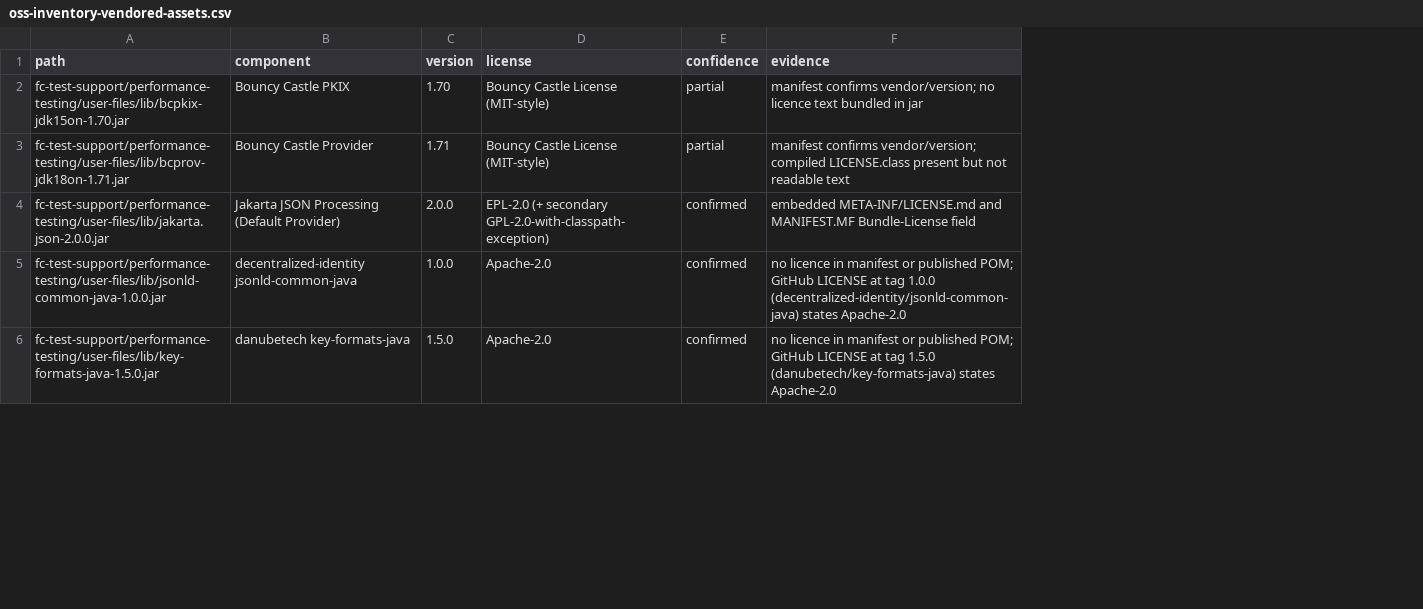
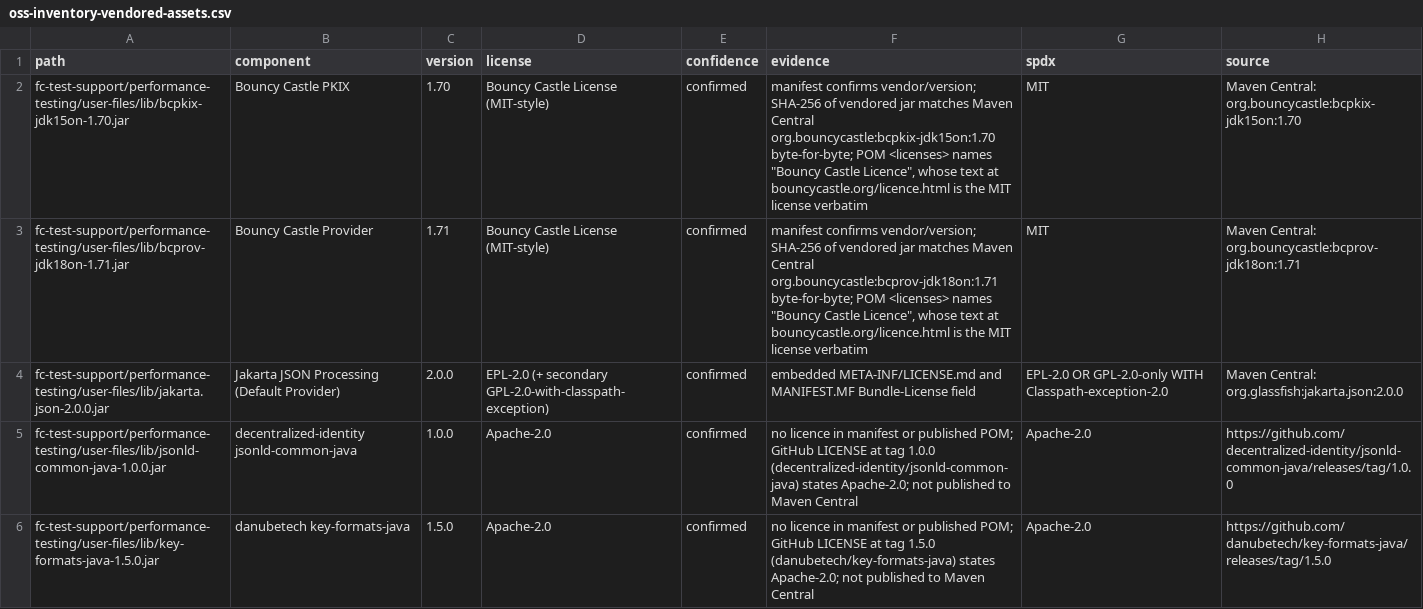
Before and after one commit to eclipse-xfsc/federated-catalogue, a CSV file: fc-tools/oss-inventory-vendored-assets.csv, drawn as a sheet; only a part is shown; the diff covers the shown part only; the diff names each change by its address in the sheet, - before the commit and + after, or states it on an @@ line.

Commit message:
OSS inventory: add SPDX/source columns and NOTICE
Adds spdx and source columns to fc-tools/oss-inventory-vendored-assets.csv
for all 25 rows (SPDX identifiers normalised; source is a Maven GAV or a
GitHub release-tag URL for the four artefacts not published to Maven
Central).

Verifies io.setl:rdf-urdna:1.1 on Maven Central: the vendored jar is
byte-identical (SHA-256) to the Maven Central artefact, and its
published POM declares Apache-2.0. Confidence for that row, and for
bcpkix/bcprov which are also now checksum-verified, is raised from
partial to confirmed. The jar is not replaced by a Maven dependency:
fc-test-support/performance-testing has no pom.xml and is not a module
in the root reactor - its lib/ folder is a manually populated classpath
for an externally installed Gatling tool, not something Maven resolves.

Adds a root NOTICE.md following the Eclipse Foundation template:
Declared Project Licenses, Source Code, Third-party Content pointing at
the CSV and at the release-asset DEPENDENCIES, and a Cryptography
section for Bouncy Castle and Nimbus.

```diff
--- a/fc-tools/oss-inventory-vendored-assets.csv
+++ b/fc-tools/oss-inventory-vendored-assets.csv
+column G (spdx), rows 2-6: MIT | MIT | EPL-2.0 OR GPL-2.0-only WITH Classpath-exception-2.0 | Apache-2.0 | Apache-2.0
+column H (source), rows 2-6: Maven Central: org.bouncycastle:bcpkix-jdk15on:1.70 | Maven Central: org.bouncycastle:bcprov-jdk18on:1.71 | Maven Central: org.glassfish:jakarta.json:2.0.0 | https://github.com/decentralized-identity/jsonld-common-java/releases/tag/1.0.0 | https://github.com/danubetech/key-formats-java/releases/tag/1.5.0
-E2:E3 (confidence): partial
+E2:E3 (confidence): confirmed
-F2 (evidence): …confirms vendor/version; no licence text bundled in jar
+F2 (evidence): …confirms vendor/version; SHA-256 of vendored jar matches Maven Central org.bouncycastle:bcpkix-jdk15on:1.70 byte-for-byte; POM <licenses> names "Bouncy Castle Licence", whose text at bouncycastle.org/licence.html is the MIT license verbatim
-F3 (evidence): …confirms vendor/version; compiled LICENSE.class present but not readable text
+F3 (evidence): …confirms vendor/version; SHA-256 of vendored jar matches Maven Central org.bouncycastle:bcprov-jdk18on:1.71 byte-for-byte; POM <licenses> names "Bouncy Castle Licence", whose text at bouncycastle.org/licence.html is the MIT license verbatim
-F5 (evidence): …(decentralized-identity/jsonld-common-java) states Apache-2.0
+F5 (evidence): …(decentralized-identity/jsonld-common-java) states Apache-2.0; not published to Maven Central
-F6 (evidence): …(danubetech/key-formats-java) states Apache-2.0
+F6 (evidence): …(danubetech/key-formats-java) states Apache-2.0; not published to Maven Central
```
Also changed, not shown: 4 edited cells elsewhere in this file, 1 other file.
